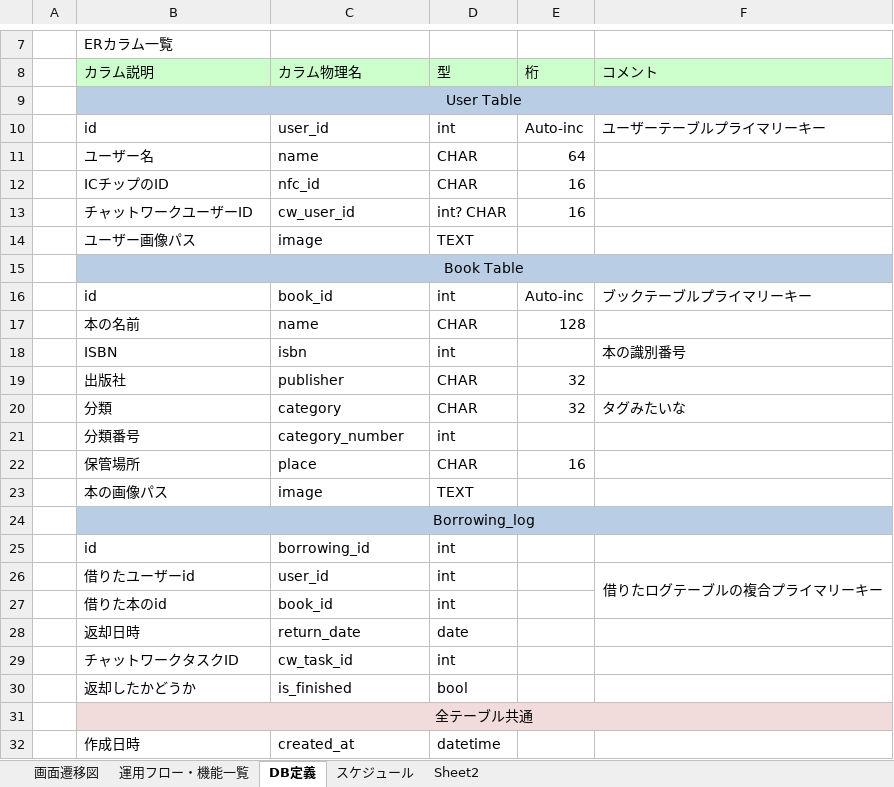
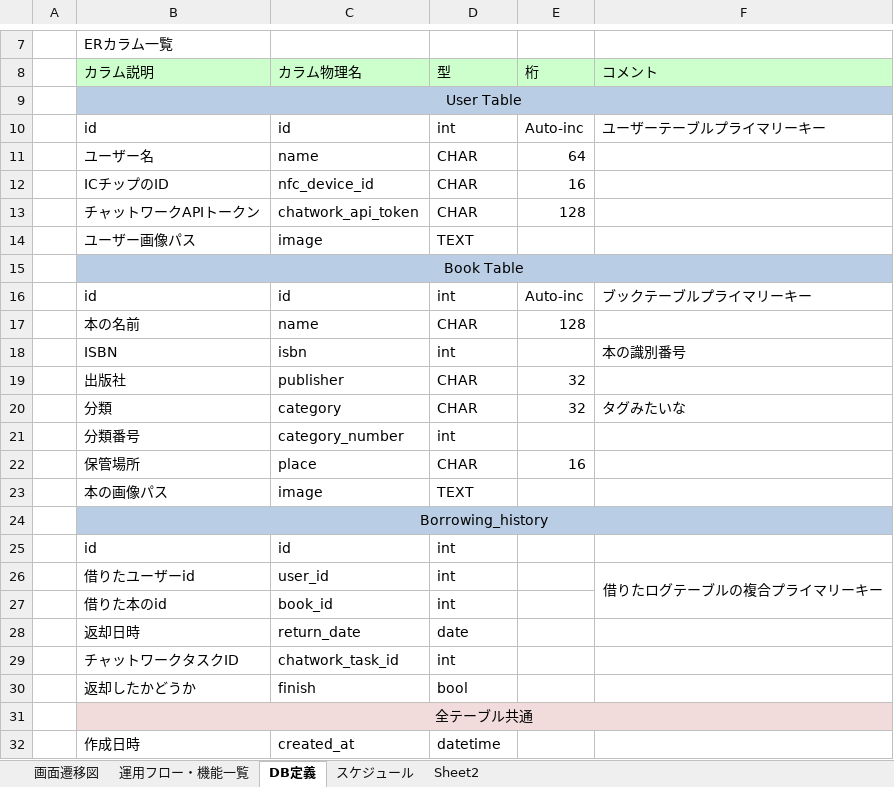
Before and after one commit to czishibashi-genki/scala-tutorial1, an Excel workbook: SpecificationForLibrary-Z.xlsx, sheet DB定義, drawn as a sheet; only a part is shown, gaps mark what is left out; values as stored, in another font and other column widths than the file's, no borders; removed rows and columns are numbered as before the commit, all else as after; the diff names each change by its address in the sheet, - before the commit and + after, or states it on an @@ line.

```diff
--- a/SpecificationForLibrary-Z.xlsx (sheet DB定義)
+++ b/SpecificationForLibrary-Z.xlsx (sheet DB定義)
-C10 (カラム物理名): user_id
+C10 (カラム物理名): id
-C12 (カラム物理名): nfc_id
+C12 (カラム物理名): nfc_device_id
-row 13:  | チャットワークユーザーID | cw_user_id | int? CHAR | 16
+row 13:  | チャットワークAPIトークン | chatwork_api_token | CHAR | 128
-C16 (カラム物理名): book_id
+C16 (カラム物理名): id
-B24 (カラム説明): Borrowing_log
+B24 (カラム説明): Borrowing_history
-C25 (カラム物理名): borrowing_id
+C25 (カラム物理名): id
-C29 (カラム物理名): cw_task_id
+C29 (カラム物理名): chatwork_task_id
-C30 (カラム物理名): is_finished
+C30 (カラム物理名): finish
```
Also changed, not shown: 7 other files.
